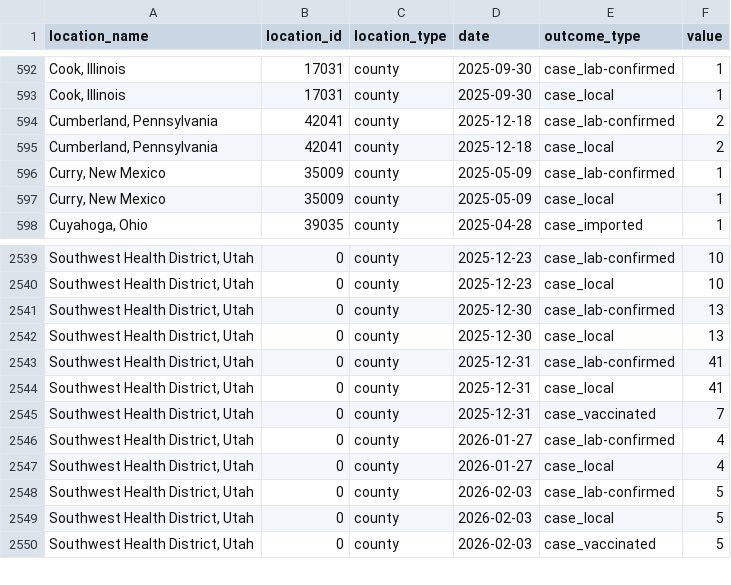
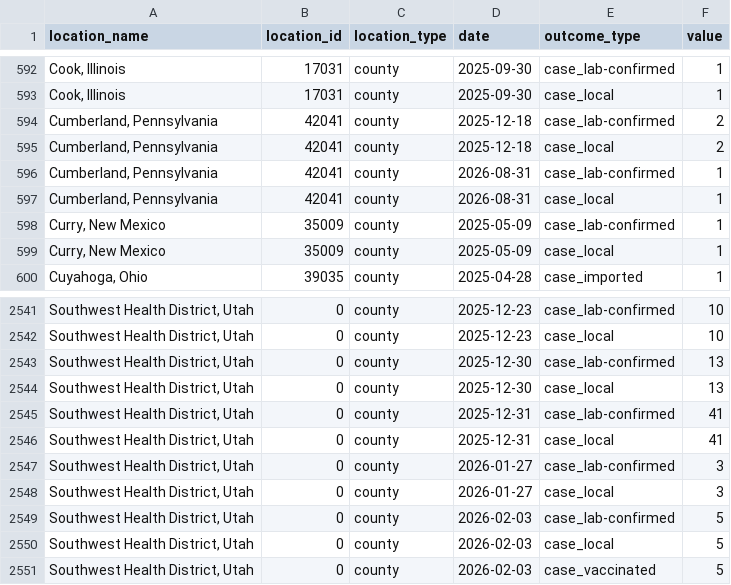
Before and after one commit to CSSEGISandData/measles_data, a CSV file: measles_county_all_updates_detailed.csv, drawn as a sheet; only a part is shown, gaps mark what is left out.

```diff
--- a/measles_county_all_updates_detailed.csv
+++ b/measles_county_all_updates_detailed.csv
@@ -595,2 +595,4 @@ location_name,location_id,location_type,date,outcome_type,value
 "Cumberland, Pennsylvania",42041,county,2025-12-18,case_local,2
+"Cumberland, Pennsylvania",42041,county,2026-08-31,case_lab-confirmed,1
+"Cumberland, Pennsylvania",42041,county,2026-08-31,case_local,1
 "Curry, New Mexico",35009,county,2025-05-09,case_lab-confirmed,1
@@ -2544,5 +2546,4 @@ location_name,location_id,location_type,date,outcome_type,value
 "Southwest Health District, Utah",0,county,2025-12-31,case_local,41
-"Southwest Health District, Utah",0,county,2025-12-31,case_vaccinated,7
-"Southwest Health District, Utah",0,county,2026-01-27,case_lab-confirmed,4
-"Southwest Health District, Utah",0,county,2026-01-27,case_local,4
+"Southwest Health District, Utah",0,county,2026-01-27,case_lab-confirmed,3
+"Southwest Health District, Utah",0,county,2026-01-27,case_local,3
 "Southwest Health District, Utah",0,county,2026-02-03,case_lab-confirmed,5
```
Also changed, not shown: Top_states_time_series.csv, measles_county_all_updates.csv.
